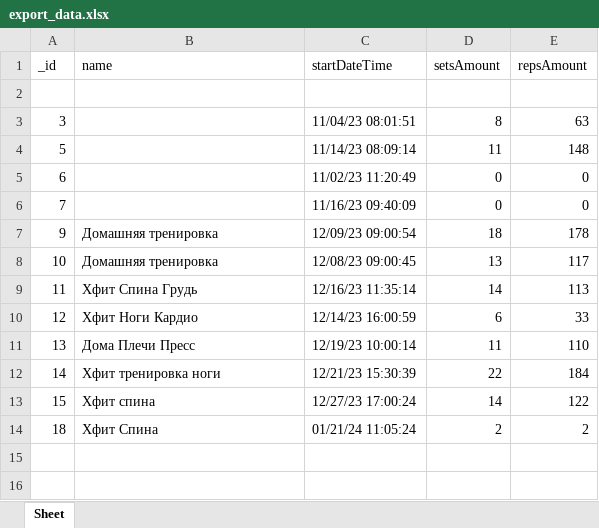
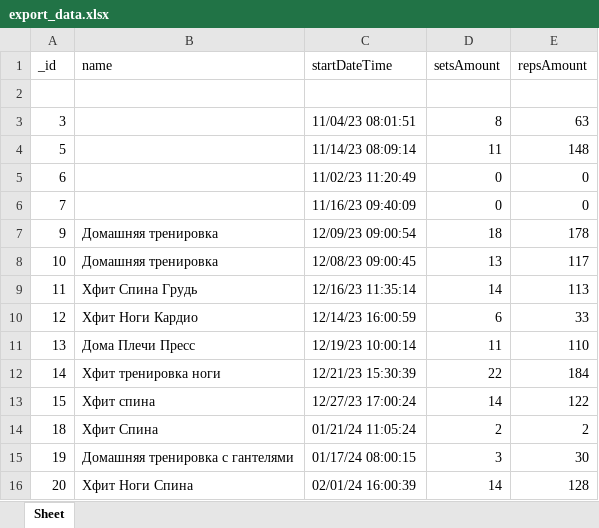
Before and after one commit to timusvladimir/Gymka, an Excel workbook: export_data.xlsx, sheet Sheet, drawn as a sheet; values as stored, in another font and other column widths than the file's, no borders; the diff names each change by its address in the sheet, - before the commit and + after, or states it on an @@ line.

```diff
--- a/export_data.xlsx (sheet Sheet)
+++ b/export_data.xlsx (sheet Sheet)
+row 15: 19 | Домашняя тренировка с гантелями | 01/17/24 08:00:15 | 3 | 30
+row 16: 20 | Хфит Ноги Спина | 02/01/24 16:00:39 | 14 | 128
```
Also changed, not shown: 1 other file.
